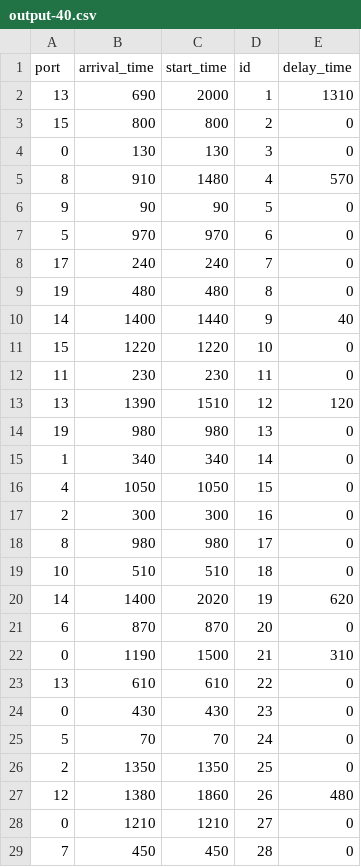
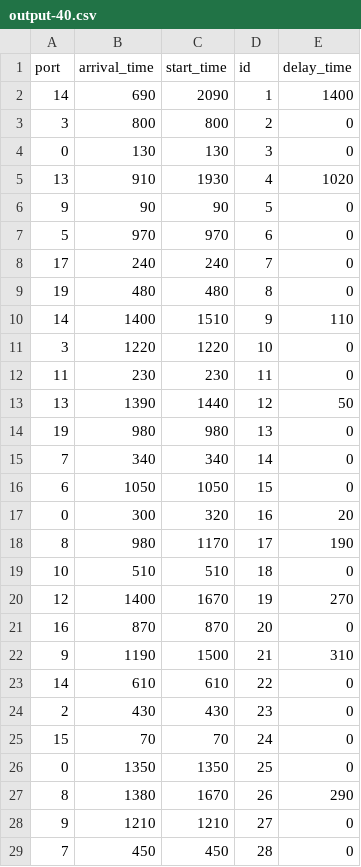
Before and after one commit to panjd123/SBSP, a CSV file: result/ga/output-40.csv, drawn as a sheet; only a part is shown; the diff covers the shown part only.

```diff
--- a/result/ga/output-40.csv
+++ b/result/ga/output-40.csv
@@ -1,6 +1,6 @@
 port,arrival_time,start_time,id,delay_time
-13,690,2000,1,1310
-15,800,800,2,0
+14,690,2090,1,1400
+3,800,800,2,0
 0,130,130,3,0
-8,910,1480,4,570
+13,910,1930,4,1020
 9,90,90,5,0
@@ -9,21 +9,21 @@ port,arrival_time,start_time,id,delay_time
 19,480,480,8,0
-14,1400,1440,9,40
-15,1220,1220,10,0
+14,1400,1510,9,110
+3,1220,1220,10,0
 11,230,230,11,0
-13,1390,1510,12,120
+13,1390,1440,12,50
 19,980,980,13,0
-1,340,340,14,0
-4,1050,1050,15,0
-2,300,300,16,0
-8,980,980,17,0
+7,340,340,14,0
+6,1050,1050,15,0
+0,300,320,16,20
+8,980,1170,17,190
 10,510,510,18,0
-14,1400,2020,19,620
-6,870,870,20,0
-0,1190,1500,21,310
-13,610,610,22,0
-0,430,430,23,0
-5,70,70,24,0
-2,1350,1350,25,0
-12,1380,1860,26,480
-0,1210,1210,27,0
+12,1400,1670,19,270
+16,870,870,20,0
+9,1190,1500,21,310
+14,610,610,22,0
+2,430,430,23,0
+15,70,70,24,0
+0,1350,1350,25,0
+8,1380,1670,26,290
+9,1210,1210,27,0
 7,450,450,28,0
```
Also changed, not shown: 15 edited cells elsewhere in this file, result/ga/output-160.csv, result/ga/output-20.csv, 13 other files.
